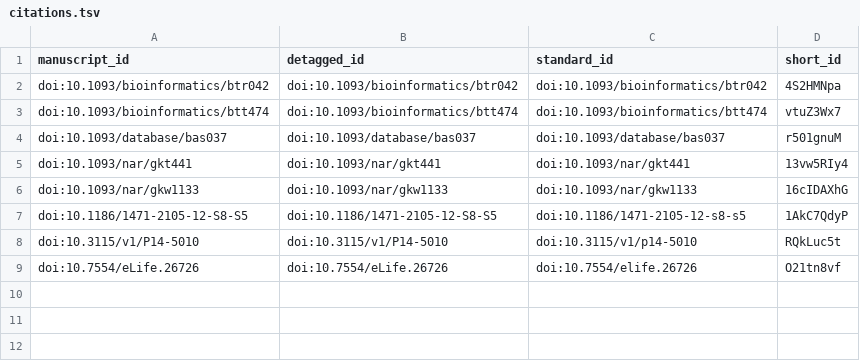
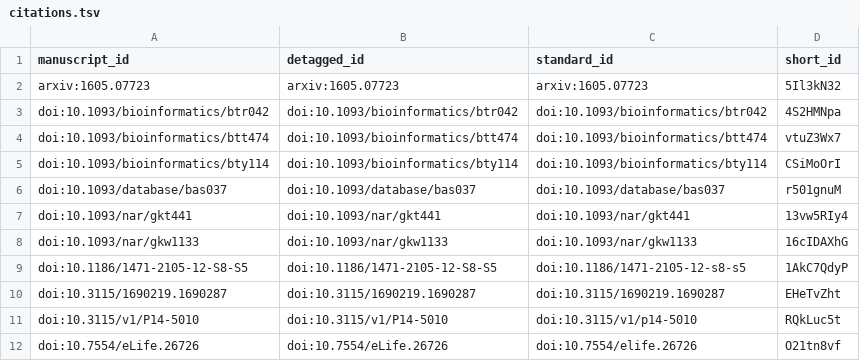
Before and after one commit to greenelab/text_mined_hetnet_manuscript, a TSV file: citations.tsv, drawn as a sheet; the diff names each change by its address in the sheet, - before the commit and + after, or states it on an @@ line.

Commit message:
Description of Label Functions for Methods Section
This build is based on
https://github.com/greenelab/text_mined_hetnet_manuscript/commit/5ae21d8ab62aeac5995692dc0838e9785b105f1f.

This commit was created by the following Travis CI build and job:
https://travis-ci.com/greenelab/text_mined_hetnet_manuscript/builds/118299671
https://travis-ci.com/greenelab/text_mined_hetnet_manuscript/jobs/214046378

[ci skip]

The full commit message that triggered this build is copied below:

Description of Label Functions for Methods Section

```diff
--- a/citations.tsv
+++ b/citations.tsv
+row 2: arxiv:1605.07723 | arxiv:1605.07723 | arxiv:1605.07723 | 5Il3kN32
+row 5: doi:10.1093/bioinformatics/bty114 | doi:10.1093/bioinformatics/bty114 | doi:10.1093/bioinformatics/bty114 | CSiMoOrI
+row 10: doi:10.3115/1690219.1690287 | doi:10.3115/1690219.1690287 | doi:10.3115/1690219.1690287 | EHeTvZht
```
Also changed, not shown: 5 other files.
